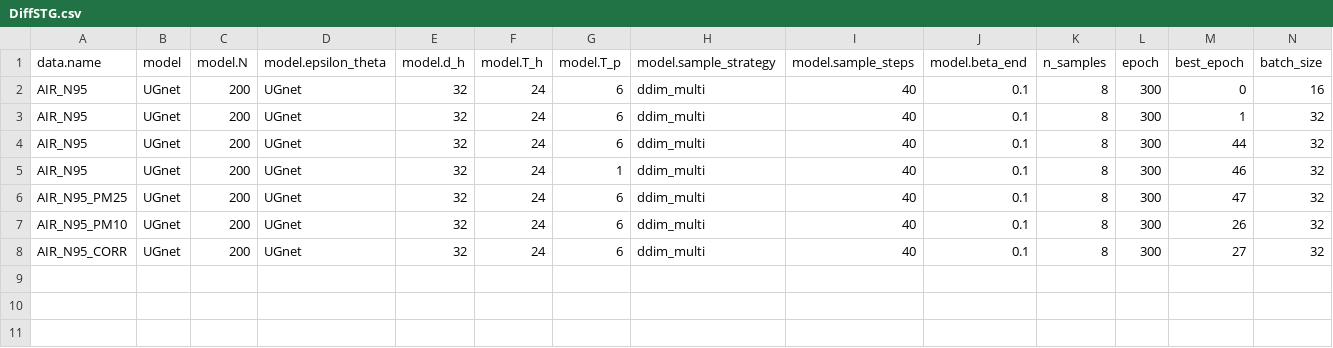
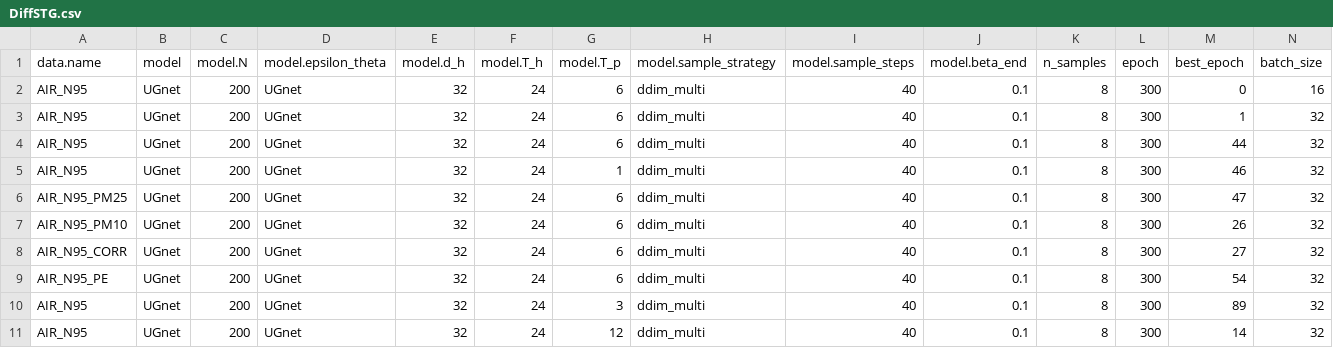
Before and after one commit to bai11not/Ozone-Experiment-Reproduction, a CSV file: 白文豪/week1/DiffSTG/output/metrics/DiffSTG.csv, drawn as a sheet; only a part is shown; rows hold the shown columns only; the diff names each change by its address in the sheet, - before the commit and + after, or states it on an @@ line.

```diff
--- a/白文豪/week1/DiffSTG/output/metrics/DiffSTG.csv
+++ b/白文豪/week1/DiffSTG/output/metrics/DiffSTG.csv
+row 9: AIR_N95_PE | UGnet | 200 | UGnet | 32 | 24 | 6 | ddim_multi | 40 | 0.1 | 8 | 300 | 54 | 32
+row 10: AIR_N95 | UGnet | 200 | UGnet | 32 | 24 | 3 | ddim_multi | 40 | 0.1 | 8 | 300 | 89 | 32
+row 11: AIR_N95 | UGnet | 200 | UGnet | 32 | 24 | 12 | ddim_multi | 40 | 0.1 | 8 | 300 | 14 | 32
```
Also changed, not shown: 白文豪/week2/DiffSTG/experiment_result.csv, 22 other files.
